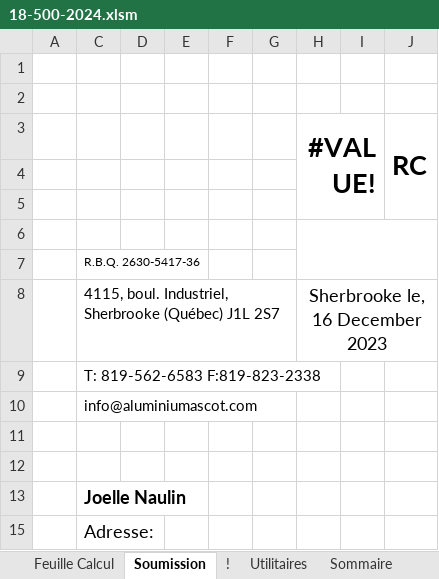
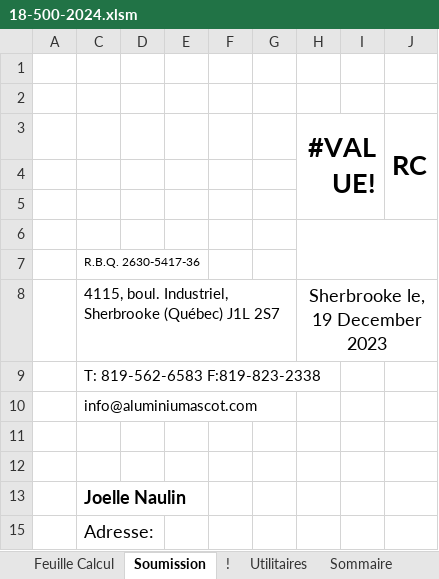
Before and after one commit to hugoBourretDesmarais/AA, an Excel workbook: 18-500-2024.xlsm, sheet Soumission, drawn as a sheet; only a part is shown; values as stored, in another font and other column widths than the file's, no borders; charts and pictures and conditional formats not drawn; the diff names each change by its address in the sheet, - before the commit and + after, or states it on an @@ line.

```diff
--- a/18-500-2024.xlsm (sheet Soumission)
+++ b/18-500-2024.xlsm (sheet Soumission)
-H8 (#VALUE!): Sherbrooke le, 16 December 2023
+H8 (#VALUE!): Sherbrooke le, 19 December 2023
```
Also changed, not shown: sheet Sommaire, sheet Feuille Calcul, 12 other files.
